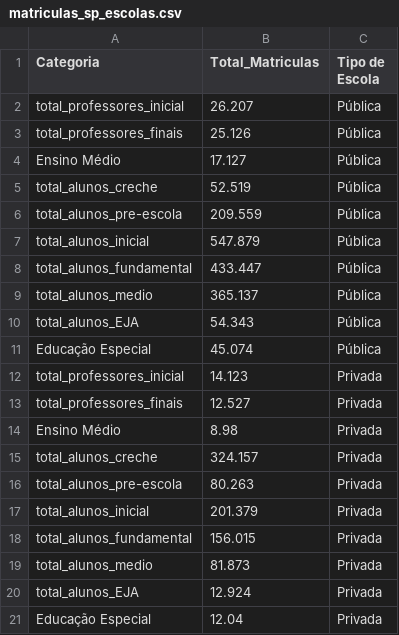
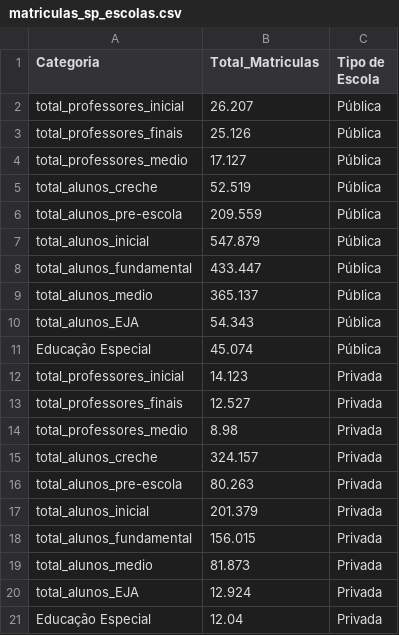
Before and after one commit to MarceloCardosoUSE/data_engineer_test, a CSV file: data/silver/matriculas_sp_escolas.csv, drawn as a sheet.

Commit message:
Refactor: transform_silver

```diff
--- a/data/silver/matriculas_sp_escolas.csv
+++ b/data/silver/matriculas_sp_escolas.csv
@@ -3,3 +3,3 @@ total_professores_inicial,26.207,Pública
 total_professores_finais,25.126,Pública
-Ensino Médio,17.127,Pública
+total_professores_medio,17.127,Pública
 total_alunos_creche,52.519,Pública
@@ -13,3 +13,3 @@ total_professores_inicial,14.123,Privada
 total_professores_finais,12.527,Privada
-Ensino Médio,8.98,Privada
+total_professores_medio,8.98,Privada
 total_alunos_creche,324.157,Privada
```
Also changed, not shown: data/silver/auxilio_materiais.csv, 5 other files.
